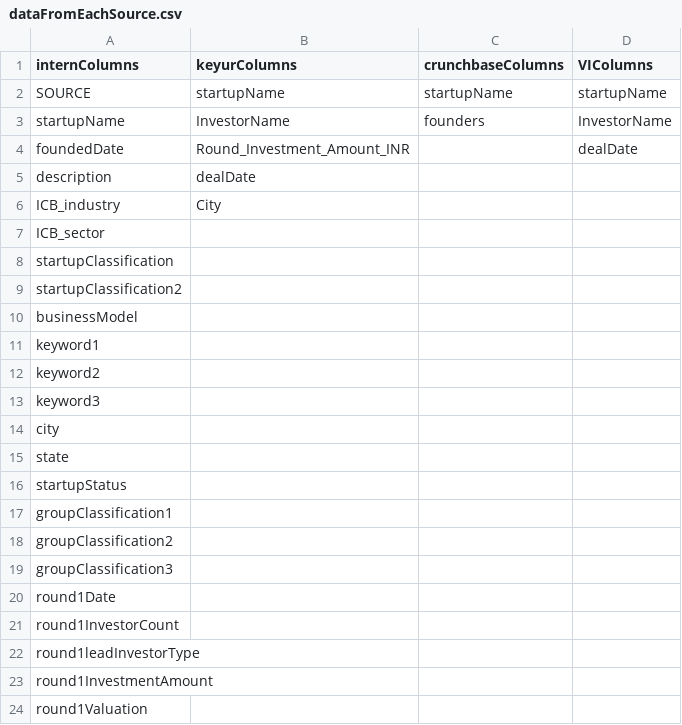
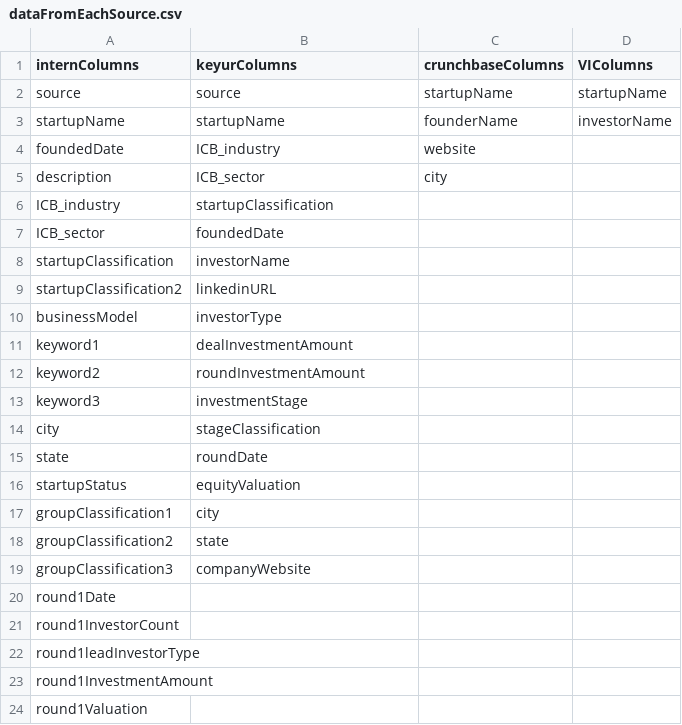
Before and after one commit to Vishwanathavin/YNOS_gitHUB, a CSV file: dataGeneration/data/dataFromEachSource.csv, drawn as a sheet; only a part is shown.

Commit message:
edits to crunchbase treatment

```diff
--- a/dataGeneration/data/dataFromEachSource.csv
+++ b/dataGeneration/data/dataFromEachSource.csv
@@ -1,20 +1,20 @@
 internColumns,keyurColumns,crunchbaseColumns,VIColumns
-SOURCE,startupName,startupName,startupName
-startupName,InvestorName,founders,InvestorName
-foundedDate,Round_Investment_Amount_INR,,dealDate
-description,dealDate,,
-ICB_industry,City,,
-ICB_sector,,,
-startupClassification,,,
-startupClassification2,,,
-businessModel,,,
-keyword1,,,
-keyword2,,,
-keyword3,,,
-city,,,
-state,,,
-startupStatus,,,
-groupClassification1,,,
-groupClassification2,,,
-groupClassification3,,,
+source,source,startupName,startupName
+startupName,startupName,founderName,investorName
+foundedDate,ICB_industry,website,
+description,ICB_sector,city,
+ICB_industry,startupClassification,,
+ICB_sector,foundedDate,,
+startupClassification,investorName,,
+startupClassification2,linkedinURL,,
+businessModel,investorType,,
+keyword1,dealInvestmentAmount,,
+keyword2,roundInvestmentAmount,,
+keyword3,investmentStage,,
+city,stageClassification,,
+state,roundDate,,
+startupStatus,equityValuation,,
+groupClassification1,city,,
+groupClassification2,state,,
+groupClassification3,companyWebsite,,
 round1Date,,,
```
Also changed, not shown: 2 other files.
